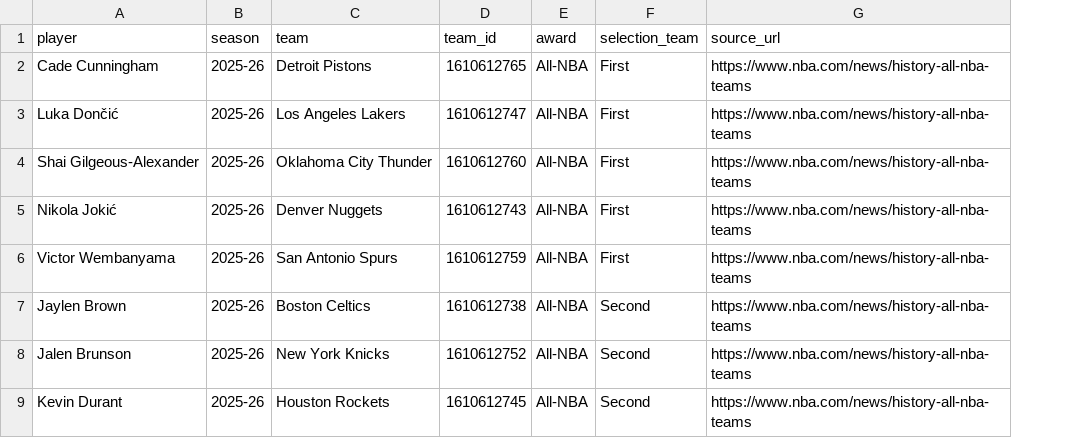
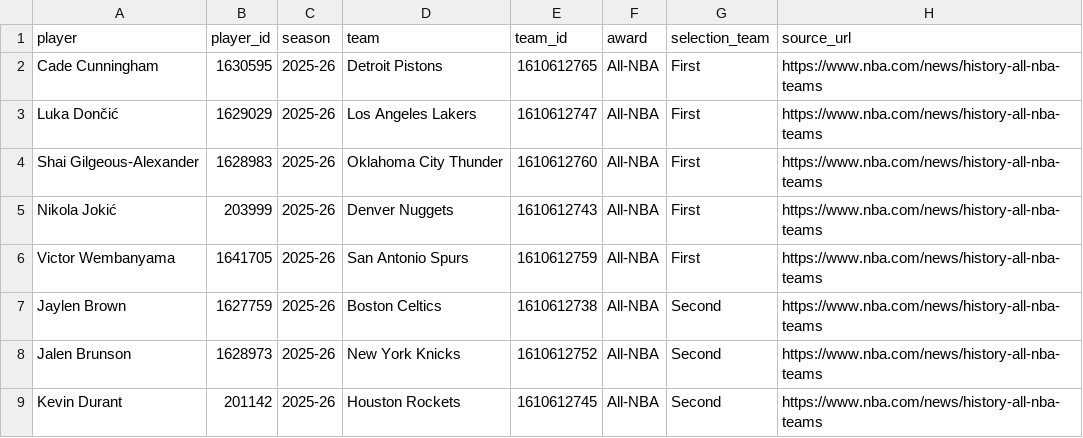
Before and after one commit to Mioraka/pbp_impact_metrics, a CSV file: data/award_candidates_2025-26.csv, drawn as a sheet; only a part is shown; the diff names each change by its address in the sheet, - before the commit and + after, or states it on an @@ line.

Commit message:
Retry NBA awards validation with official player IDs and headers

```diff
--- a/data/award_candidates_2025-26.csv
+++ b/data/award_candidates_2025-26.csv
+column B (player_id), rows 2-9: 1630595 | 1629029 | 1628983 | 203999 | 1641705 | 1627759 | 1628973 | 201142
```
Also changed, not shown: 2 other files.
